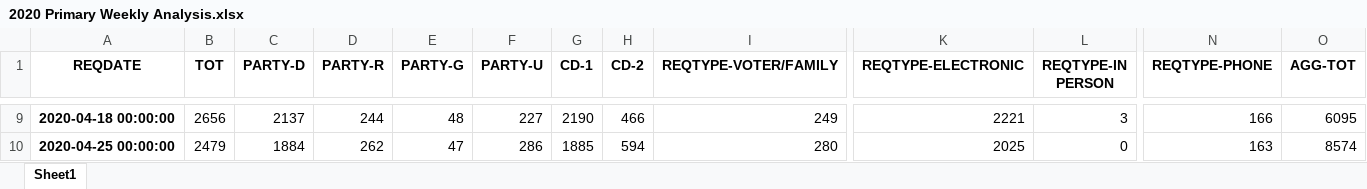
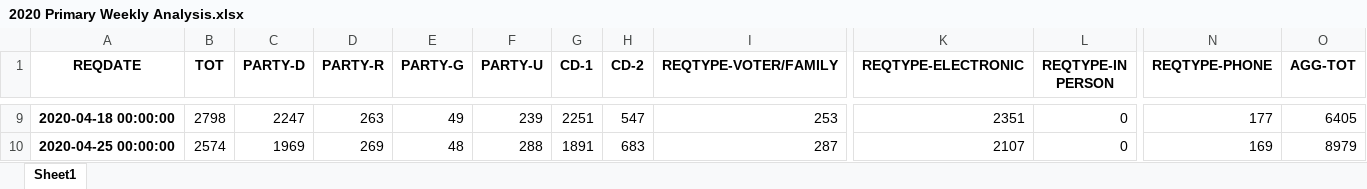
Before and after one commit to kmacdough/MaineBallotAnalysis, an Excel workbook: notebooks/out/2020 Primary Weekly Analysis.xlsx, sheet Sheet1, drawn as a sheet; only a part is shown, gaps mark what is left out; values as stored, in another font and other column widths than the file's, no borders; the diff covers the shown part only; the diff names each change by its address in the sheet, - before the commit and + after, or states it on an @@ line.

```diff
--- a/notebooks/out/2020 Primary Weekly Analysis.xlsx (sheet Sheet1)
+++ b/notebooks/out/2020 Primary Weekly Analysis.xlsx (sheet Sheet1)
-B9 (TOT): 2656
+B9 (TOT): 2798
-C9 (PARTY-D): 2137
+C9 (PARTY-D): 2247
-D9 (PARTY-R): 244
+D9 (PARTY-R): 263
-E9 (PARTY-G): 48
+E9 (PARTY-G): 49
-F9 (PARTY-U): 227
+F9 (PARTY-U): 239
-G9 (CD-1): 2190
+G9 (CD-1): 2251
-H9 (CD-2): 466
+H9 (CD-2): 547
-I9 (REQTYPE-VOTER/FAMILY): 249
+I9 (REQTYPE-VOTER/FAMILY): 253
-K9 (REQTYPE-ELECTRONIC): 2221
+K9 (REQTYPE-ELECTRONIC): 2351
-L9 (REQTYPE-IN PERSON): 3
+L9 (REQTYPE-IN PERSON): 0
-N9 (REQTYPE-PHONE): 166
+N9 (REQTYPE-PHONE): 177
-O9 (AGG-TOT): 6095
+O9 (AGG-TOT): 6405
-B10 (TOT): 2479
+B10 (TOT): 2574
-C10 (PARTY-D): 1884
+C10 (PARTY-D): 1969
-D10 (PARTY-R): 262
+D10 (PARTY-R): 269
-E10 (PARTY-G): 47
+E10 (PARTY-G): 48
-F10 (PARTY-U): 286
+F10 (PARTY-U): 288
-G10 (CD-1): 1885
+G10 (CD-1): 1891
-H10 (CD-2): 594
+H10 (CD-2): 683
-I10 (REQTYPE-VOTER/FAMILY): 280
+I10 (REQTYPE-VOTER/FAMILY): 287
-K10 (REQTYPE-ELECTRONIC): 2025
+K10 (REQTYPE-ELECTRONIC): 2107
-N10 (REQTYPE-PHONE): 163
+N10 (REQTYPE-PHONE): 169
-O10 (AGG-TOT): 8574
+O10 (AGG-TOT): 8979
```
Also changed, not shown: 3 added rows and 144 edited cells elsewhere in this sheet, 6 other files.
